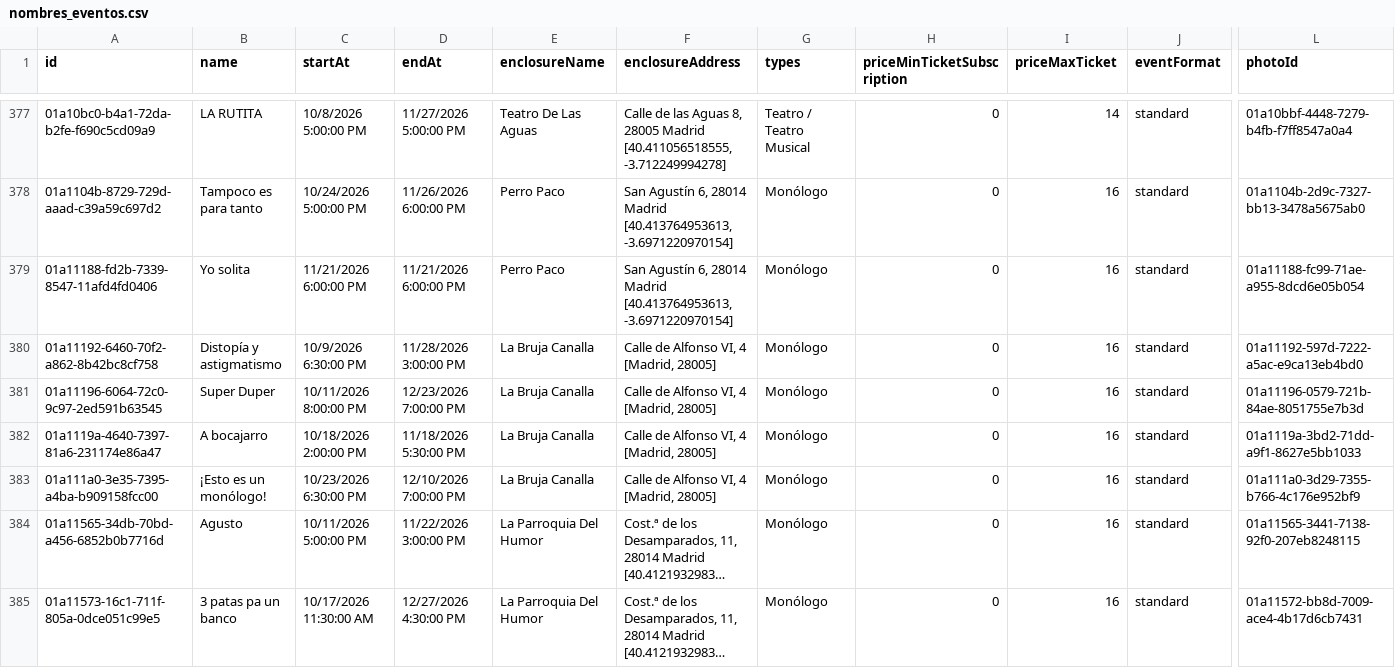
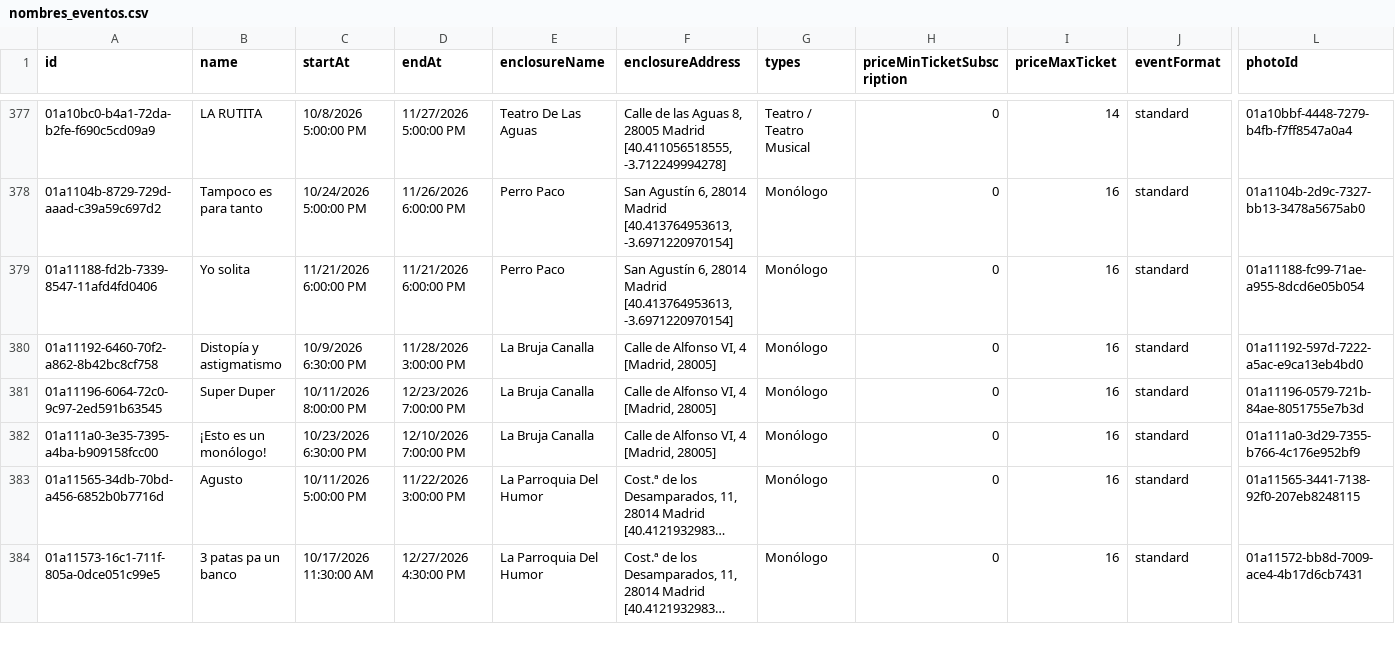
Before and after one commit to valonsot/ScheduleScript, a CSV file: nombres_eventos.csv, drawn as a sheet; only a part is shown, gaps mark what is left out; long unchanged cells end in …; removed rows and columns are numbered as before the commit, all else as after; rows hold the shown columns only; the diff covers the shown part only; the diff names each change by its address in the sheet, - before the commit and + after, or states it on an @@ line.

```diff
--- a/nombres_eventos.csv
+++ b/nombres_eventos.csv
-row 382: 01a1119a-4640-7397-81a6-231174e86a47 | A bocajarro | 10/18/2026 2:00:00 PM | 11/18/2026 5:30:00 PM | La Bruja Canalla | Calle de Alfonso VI, 4 [Madrid, 28005] | Monólogo | 0 | 16 | standard | 01a1119a-3bd2-71dd-a9f1-8627e5bb1033
```
Also changed, not shown: 1 added row and 1 edited cell elsewhere in this file.
